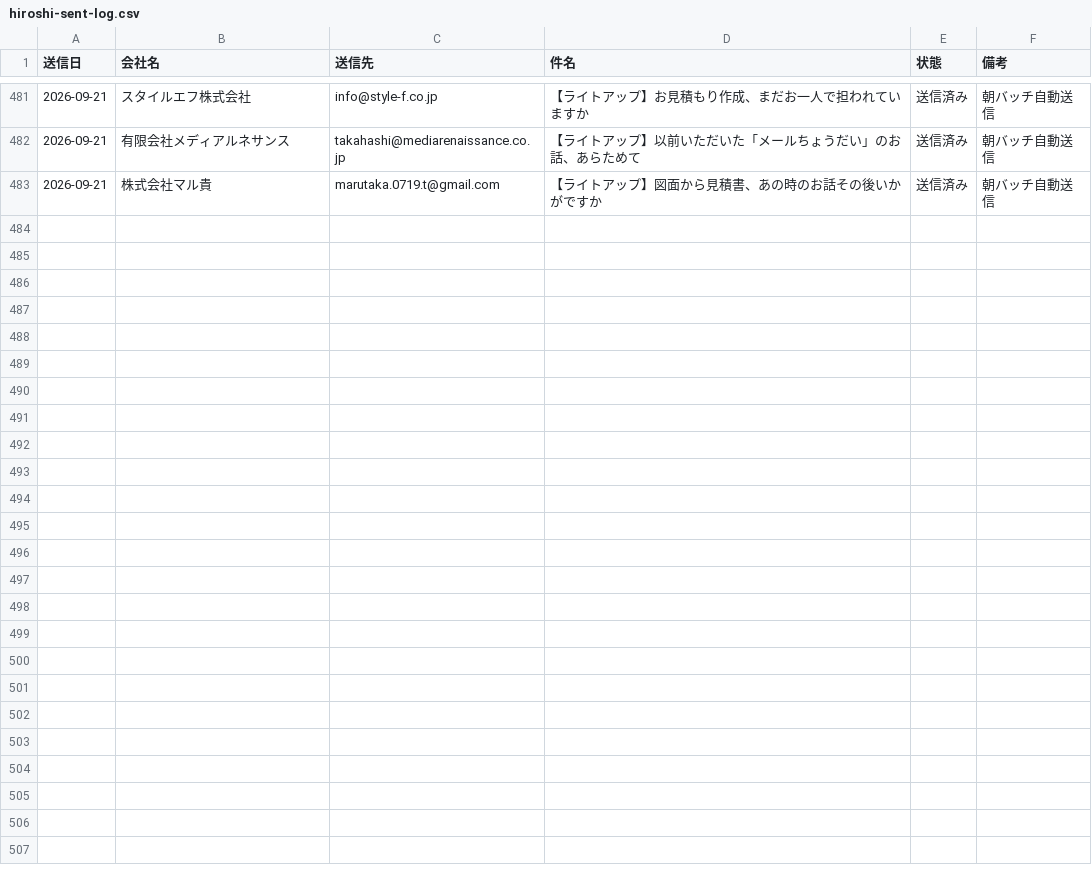
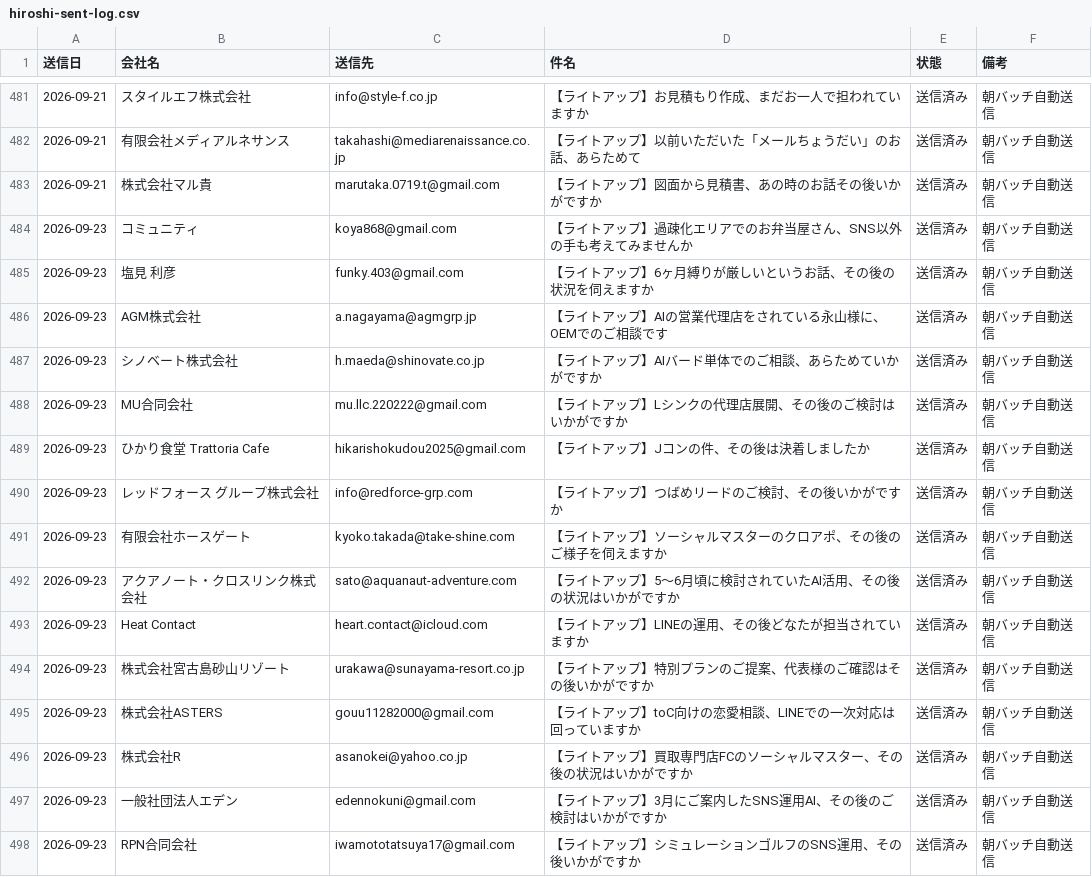
Before and after one commit to writeup-tsuchiya/ClaudeCode, a CSV file: data/hiroshi-sent-log.csv, drawn as a sheet; only a part is shown, gaps mark what is left out.

```diff
--- a/data/hiroshi-sent-log.csv
+++ b/data/hiroshi-sent-log.csv
@@ -483 +483,16 @@
 2026-09-21,株式会社マル貴,marutaka.0719.t@gmail.com,【ライトアップ】図面から見積書、あの時のお話その後いかがですか,送信済み,朝バッチ自動送信
+2026-09-23,コミュニティ,koya868@gmail.com,【ライトアップ】過疎化エリアでのお弁当屋さん、SNS以外の手も考えてみませんか,送信済み,朝バッチ自動送信
+2026-09-23,塩見　利彦,funky.403@gmail.com,【ライトアップ】6ヶ月縛りが厳しいというお話、その後の状況を伺えますか,送信済み,朝バッチ自動送信
+2026-09-23,AGM株式会社,a.nagayama@agmgrp.jp,【ライトアップ】AIの営業代理店をされている永山様に、OEMでのご相談です,送信済み,朝バッチ自動送信
+2026-09-23,シノベート株式会社,h.maeda@shinovate.co.jp,【ライトアップ】AIバード単体でのご相談、あらためていかがですか,送信済み,朝バッチ自動送信
+2026-09-23,MU合同会社,mu.llc.220222@gmail.com,【ライトアップ】Lシンクの代理店展開、その後のご検討はいかがですか,送信済み,朝バッチ自動送信
+2026-09-23,ひかり食堂　Trattoria Cafe,hikarishokudou2025@gmail.com,【ライトアップ】Jコンの件、その後は決着しましたか,送信済み,朝バッチ自動送信
+2026-09-23,レッドフォース グループ株式会社,info@redforce-grp.com,【ライトアップ】つばめリードのご検討、その後いかがですか,送信済み,朝バッチ自動送信
+2026-09-23,有限会社ホースゲート,kyoko.takada@take-shine.com,【ライトアップ】ソーシャルマスターのクロアポ、その後のご様子を伺えますか,送信済み,朝バッチ自動送信
+2026-09-23,アクアノート・クロスリンク株式会社,sato@aquanaut-adventure.com,【ライトアップ】5〜6月頃に検討されていたAI活用、その後の状況はいかがですか,送信済み,朝バッチ自動送信
+2026-09-23,Heat Contact,heart.contact@icloud.com,【ライトアップ】LINEの運用、その後どなたが担当されていますか,送信済み,朝バッチ自動送信
+2026-09-23,株式会社宮古島砂山リゾート,urakawa@sunayama-resort.co.jp,【ライトアップ】特別プランのご提案、代表様のご確認はその後いかがですか,送信済み,朝バッチ自動送信
+2026-09-23,株式会社ASTERS,gouu11282000@gmail.com,【ライトアップ】toC向けの恋愛相談、LINEでの一次対応は回っていますか,送信済み,朝バッチ自動送信
+2026-09-23,株式会社R,asanokei@yahoo.co.jp,【ライトアップ】買取専門店FCのソーシャルマスター、その後の状況はいかがですか,送信済み,朝バッチ自動送信
+2026-09-23,一般社団法人エデン,edennokuni@gmail.com,【ライトアップ】3月にご案内したSNS運用AI、その後のご検討はいかがですか,送信済み,朝バッチ自動送信
+2026-09-23,RPN合同会社,iwamototatsuya17@gmail.com,【ライトアップ】シミュレーションゴルフのSNS運用、その後いかがですか,送信済み,朝バッチ自動送信
```
